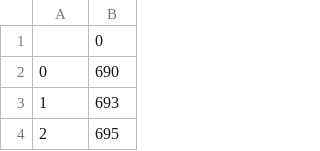
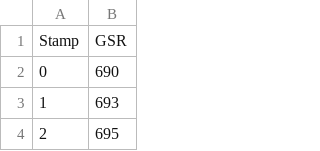
Before and after one commit to NicholasStrachan/GSRData, a CSV file: CircuitGSRdata.csv, drawn as a sheet; only a part is shown; removed rows and columns are numbered as before the commit, all else as after; the diff names each change by its address in the sheet, - before the commit and + after, or states it on an @@ line.

Commit message:
Add files via upload

```diff
--- a/CircuitGSRdata.csv
+++ b/CircuitGSRdata.csv
-row 1:  | 0
+row 1: Stamp | GSR
```
